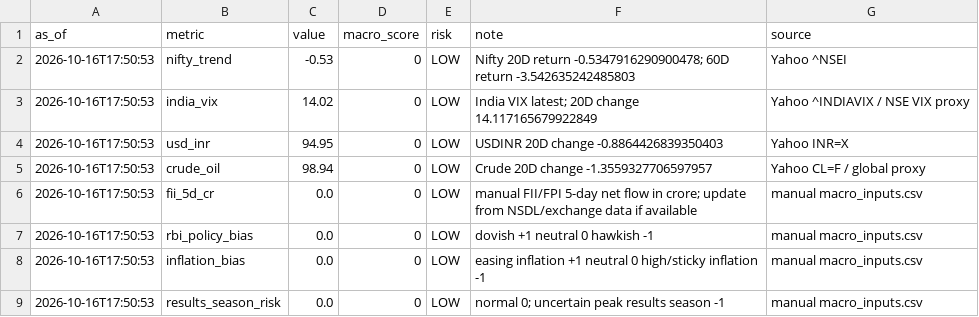
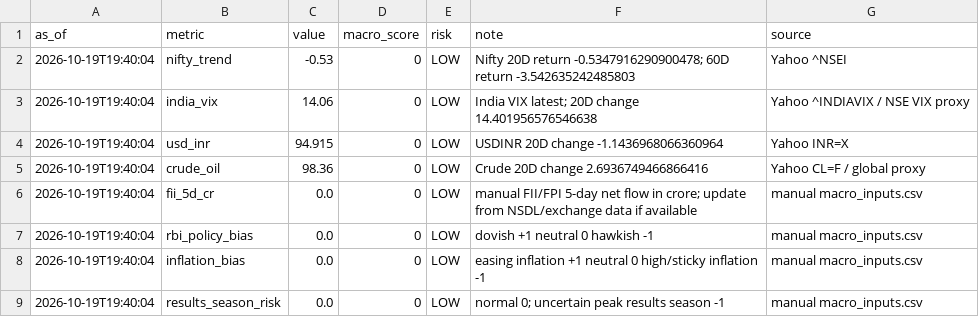
Before and after one commit to abhishekb1991/Swingtradingapp, a CSV file: macro_snapshot.csv, drawn as a sheet.

```diff
--- a/macro_snapshot.csv
+++ b/macro_snapshot.csv
@@ -1,9 +1,9 @@
 as_of,metric,value,macro_score,risk,note,source
-2026-10-16T17:50:53,nifty_trend,-0.53,0,LOW,Nifty 20D return -0.5347916290900478; 60D return -3.542635242485803,Yahoo ^NSEI
-2026-10-16T17:50:53,india_vix,14.02,0,LOW,India VIX latest; 20D change 14.117165679922849,Yahoo ^INDIAVIX / NSE VIX proxy
-2026-10-16T17:50:53,usd_inr,94.95,0,LOW,USDINR 20D change -0.8864426839350403,Yahoo INR=X
-2026-10-16T17:50:53,crude_oil,98.94,0,LOW,Crude 20D change -1.3559327706597957,Yahoo CL=F / global proxy
-2026-10-16T17:50:53,fii_5d_cr,0.0,0,LOW,manual FII/FPI 5-day net flow in crore; update from NSDL/exchange data if available,manual macro_inputs.csv
-2026-10-16T17:50:53,rbi_policy_bias,0.0,0,LOW,dovish +1 neutral 0 hawkish -1,manual macro_inputs.csv
-2026-10-16T17:50:53,inflation_bias,0.0,0,LOW,easing inflation +1 neutral 0 high/sticky inflation -1,manual macro_inputs.csv
-2026-10-16T17:50:53,results_season_risk,0.0,0,LOW,normal 0; uncertain peak results season -1,manual macro_inputs.csv
+2026-10-19T19:40:04,nifty_trend,-0.53,0,LOW,Nifty 20D return -0.5347916290900478; 60D return -3.542635242485803,Yahoo ^NSEI
+2026-10-19T19:40:04,india_vix,14.06,0,LOW,India VIX latest; 20D change 14.401956576546638,Yahoo ^INDIAVIX / NSE VIX proxy
+2026-10-19T19:40:04,usd_inr,94.915,0,LOW,USDINR 20D change -1.1436968066360964,Yahoo INR=X
+2026-10-19T19:40:04,crude_oil,98.36,0,LOW,Crude 20D change 2.6936749466866416,Yahoo CL=F / global proxy
+2026-10-19T19:40:04,fii_5d_cr,0.0,0,LOW,manual FII/FPI 5-day net flow in crore; update from NSDL/exchange data if available,manual macro_inputs.csv
+2026-10-19T19:40:04,rbi_policy_bias,0.0,0,LOW,dovish +1 neutral 0 hawkish -1,manual macro_inputs.csv
+2026-10-19T19:40:04,inflation_bias,0.0,0,LOW,easing inflation +1 neutral 0 high/sticky inflation -1,manual macro_inputs.csv
+2026-10-19T19:40:04,results_season_risk,0.0,0,LOW,normal 0; uncertain peak results season -1,manual macro_inputs.csv
```
Also changed, not shown: exports/recommendations.csv, recommendations.csv, 3 other files.
